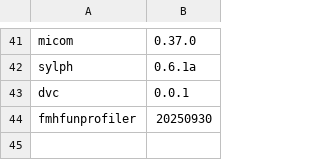
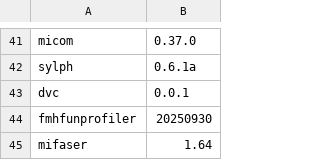
Before and after one commit to vdblab/dockerfiles, a CSV file: build_manifest.csv, drawn as a sheet; only a part is shown, gaps mark what is left out.

Commit message:
fix version string; add mifaser

```diff
--- a/build_manifest.csv
+++ b/build_manifest.csv
@@ -44 +44,2 @@ dvc,0.0.1
 fmhfunprofiler,20250930
+mifaser,1.64
```
Also changed, not shown: 2 other files.
